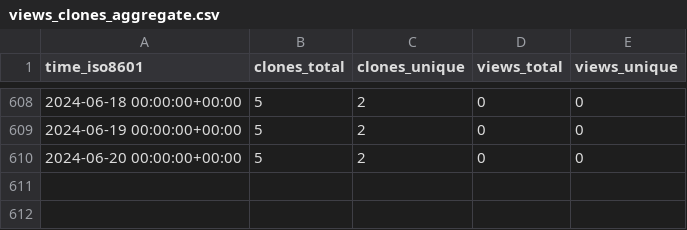
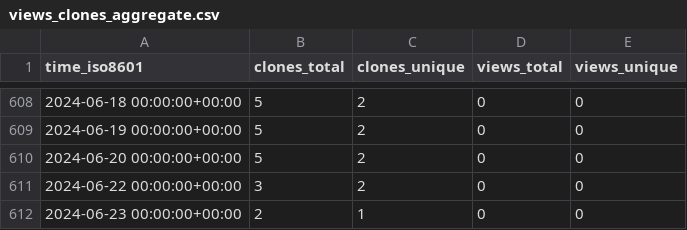
Before and after one commit to mrtj/cookiecutter-panorama, a CSV file: mrtj/cookiecutter-panorama/ghrs-data/views_clones_aggregate.csv, drawn as a sheet; only a part is shown, gaps mark what is left out; the diff names each change by its address in the sheet, - before the commit and + after, or states it on an @@ line.

```diff
--- a/mrtj/cookiecutter-panorama/ghrs-data/views_clones_aggregate.csv
+++ b/mrtj/cookiecutter-panorama/ghrs-data/views_clones_aggregate.csv
+row 611: 2024-06-22 00:00:00+00:00 | 3 | 2 | 0 | 0
+row 612: 2024-06-23 00:00:00+00:00 | 2 | 1 | 0 | 0
```
Also changed, not shown: 1 other file.
